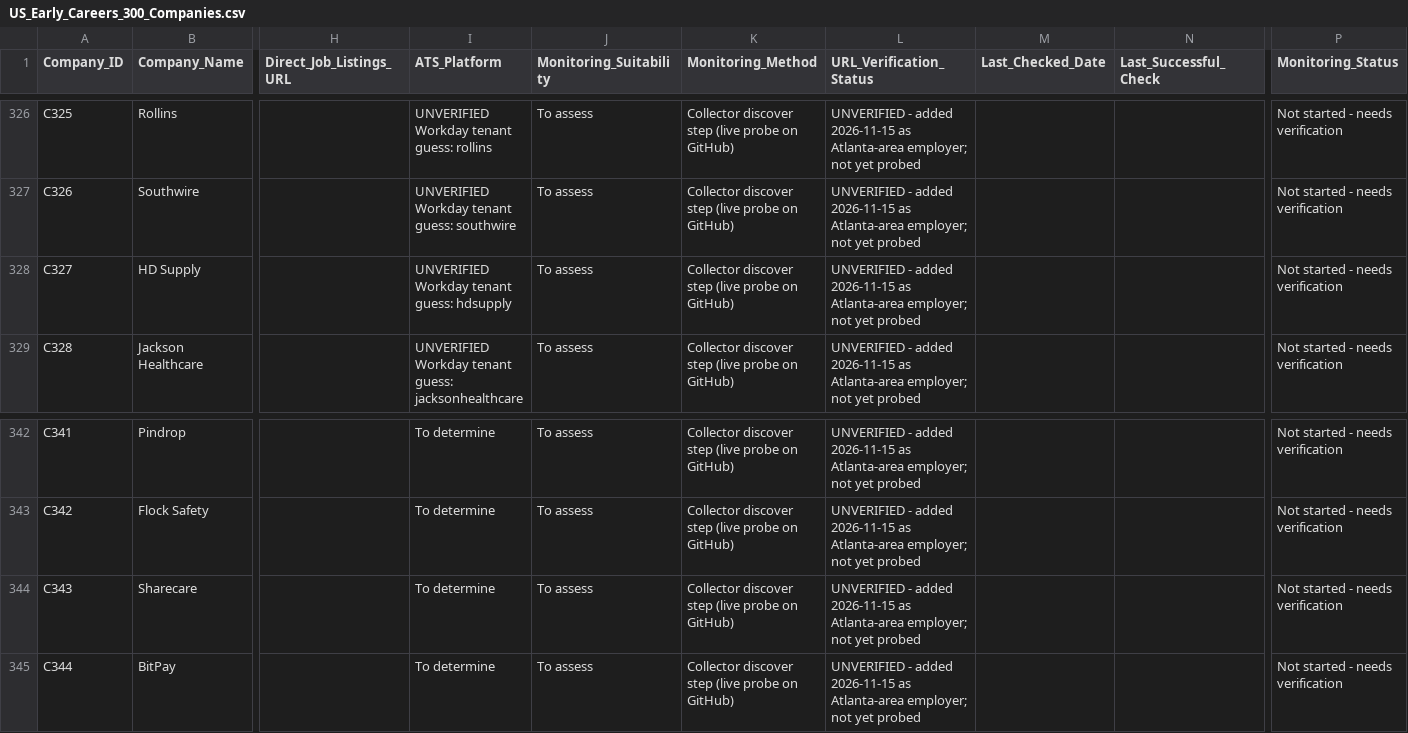
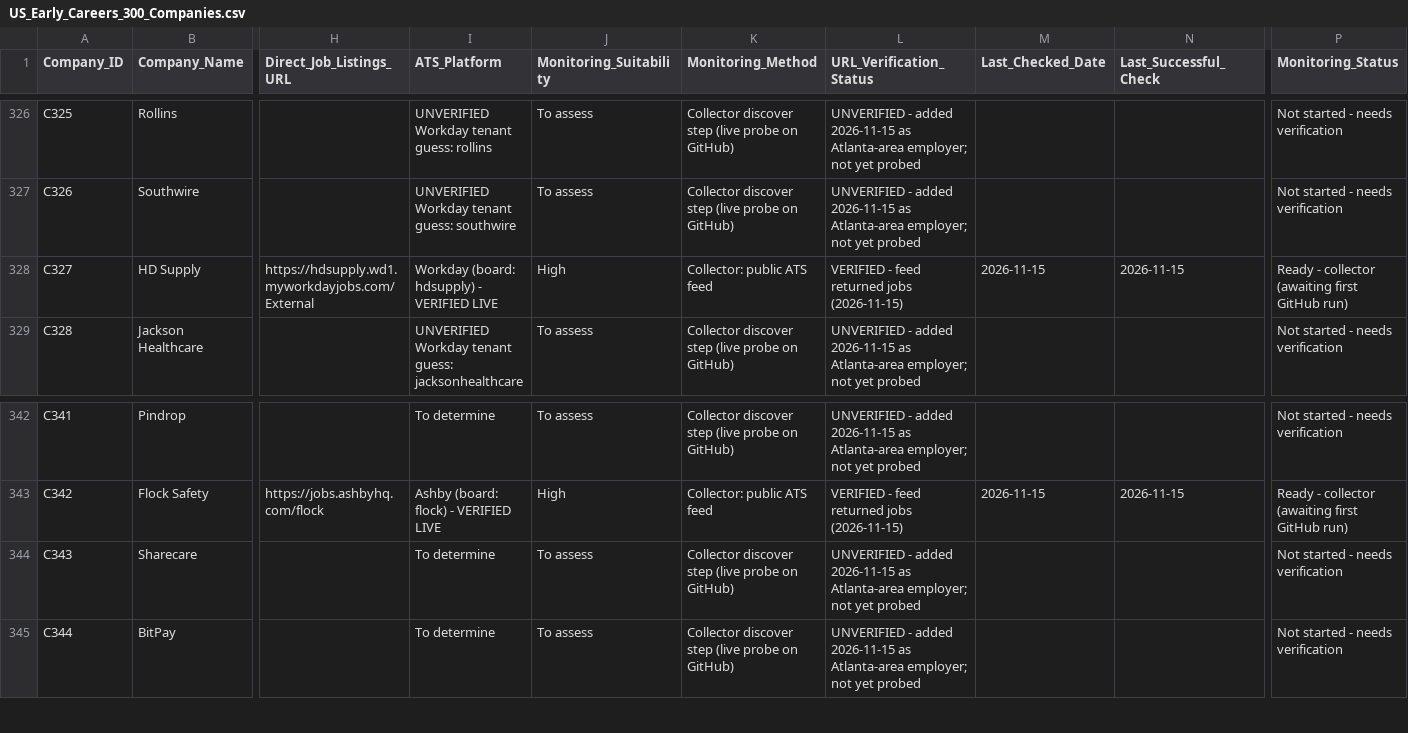
Before and after one commit to AluriSriMoukthika/early-career-collector, a CSV file: US_Early_Careers_300_Companies.csv, drawn as a sheet; only a part is shown, gaps mark what is left out; the diff covers the shown part only; the diff names each change by its address in the sheet, - before the commit and + after, or states it on an @@ line.

```diff
--- a/US_Early_Careers_300_Companies.csv
+++ b/US_Early_Careers_300_Companies.csv
-H328 (Direct_Job_Listings_URL): (empty)
+H328 (Direct_Job_Listings_URL): https://hdsupply.wd1.myworkdayjobs.com/External
-I328 (ATS_Platform): UNVERIFIED Workday tenant guess: hdsupply
+I328 (ATS_Platform): Workday (board: hdsupply) - VERIFIED LIVE
-J328 (Monitoring_Suitability): To assess
+J328 (Monitoring_Suitability): High
-K328 (Monitoring_Method): Collector discover step (live probe on GitHub)
+K328 (Monitoring_Method): Collector: public ATS feed
-L328 (URL_Verification_Status): UNVERIFIED - added 2026-11-15 as Atlanta-area employer; not yet probed
+L328 (URL_Verification_Status): VERIFIED - feed returned jobs (2026-11-15)
-M328 (Last_Checked_Date): (empty)
+M328 (Last_Checked_Date): 2026-11-15
-N328 (Last_Successful_Check): (empty)
+N328 (Last_Successful_Check): 2026-11-15
-P328 (Monitoring_Status): Not started - needs verification
+P328 (Monitoring_Status): Ready - collector (awaiting first GitHub run)
-H343 (Direct_Job_Listings_URL): (empty)
+H343 (Direct_Job_Listings_URL): https://jobs.ashbyhq.com/flock
-I343 (ATS_Platform): To determine
+I343 (ATS_Platform): Ashby (board: flock) - VERIFIED LIVE
-J343 (Monitoring_Suitability): To assess
+J343 (Monitoring_Suitability): High
-K343 (Monitoring_Method): Collector discover step (live probe on GitHub)
+K343 (Monitoring_Method): Collector: public ATS feed
-L343 (URL_Verification_Status): UNVERIFIED - added 2026-11-15 as Atlanta-area employer; not yet probed
+L343 (URL_Verification_Status): VERIFIED - feed returned jobs (2026-11-15)
-M343 (Last_Checked_Date): (empty)
+M343 (Last_Checked_Date): 2026-11-15
-N343 (Last_Successful_Check): (empty)
+N343 (Last_Successful_Check): 2026-11-15
-P343 (Monitoring_Status): Not started - needs verification
+P343 (Monitoring_Status): Ready - collector (awaiting first GitHub run)
```
Also changed, not shown: 88 edited cells elsewhere in this file, source_status.csv.
